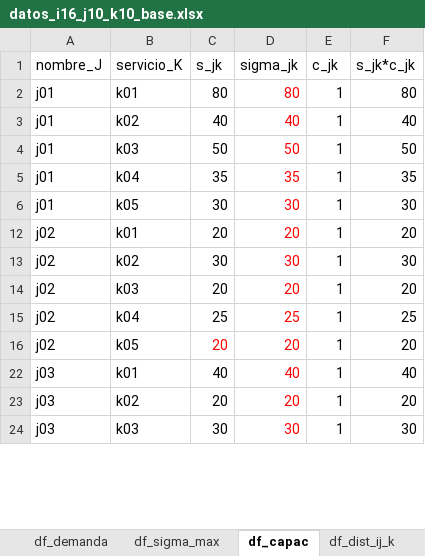
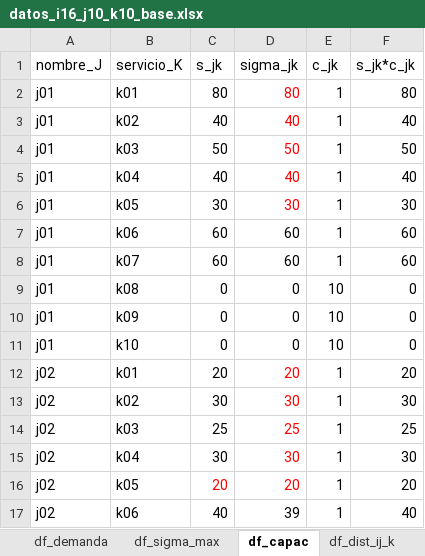
Before and after one commit to edgarduarteforero/HCNDP-CAIE, an Excel workbook: data/red_original/datos_i16_j10_k10_base.xlsx, sheet df_capac, drawn as a sheet; only a part is shown; the shorter side is filled out with more unchanged rows; values as stored, in another font and other column widths than the file's, no borders; removed rows and columns are numbered as before the commit, all else as after; the diff covers the shown part only; the diff names each change by its address in the sheet, - before the commit and + after, or states it on an @@ line.

```diff
--- a/data/red_original/datos_i16_j10_k10_base.xlsx (sheet df_capac)
+++ b/data/red_original/datos_i16_j10_k10_base.xlsx (sheet df_capac)
-C5 (s_jk): 35
+C5 (s_jk): 40
-D5 (sigma_jk): 35
+D5 (sigma_jk): 40
-F5 (s_jk*c_jk): 35
+F5 (s_jk*c_jk): 40
@@ row 7 unhidden: j01 | k06 | 60 | 60 | 1 | 60 @@
@@ row 8 unhidden: j01 | k07 | 60 | 60 | 1 | 60 @@
@@ row 9 unhidden: j01 | k08 | 0 | 0 | 10 | 0 @@
@@ row 10 unhidden: j01 | k09 | 0 | 0 | 10 | 0 @@
@@ row 11 unhidden: j01 | k10 | 0 | 0 | 10 | 0 @@
-row 14: j02 | k03 | 20 | 20 | 1 | 20
-B14 (servicio_K): k04
+B14 (servicio_K): k03
+row 15: j02 | k04 | 30 | 30 | 1 | 30
@@ row 17 unhidden: j02 | k06 | 40 | 39 | 1 | 40 @@
```
Also changed, not shown: 59 hidden or unhidden rows and 3 edited cells elsewhere in this sheet, sheet df_flujos_ijk, sheet df_w_ij, sheet df_sigma_max, sheet df_niveles, sheet df_oferta, sheet df_demanda, other sheet tabs, formulas that keep their value, hidden cells, charts or pictures, 28 other files.
